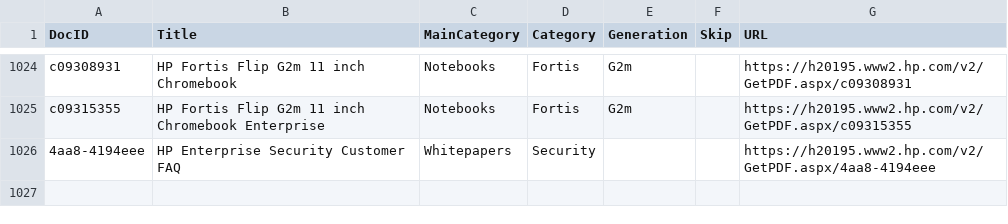
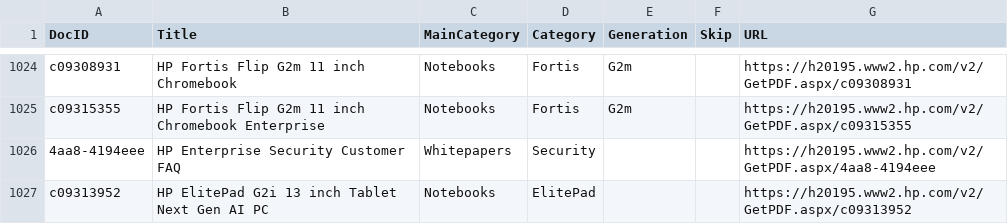
Before and after one commit to daunoua/quickspecsdb, a CSV file: QuickspecsDB.csv, drawn as a sheet; only a part is shown, gaps mark what is left out.

Commit message:
Update QuickspecsDB files (2026-09-16 20:05)

```diff
--- a/QuickspecsDB.csv
+++ b/QuickspecsDB.csv
@@ -1026 +1026,2 @@ c09315355,HP Fortis Flip G2m 11 inch Chromebook Enterprise,Notebooks,Fortis,G2m,
 4aa8-4194eee,HP Enterprise Security Customer FAQ,Whitepapers,Security,,,https://h20195.www2.hp.com/v2/GetPDF.aspx/4aa8-4194eee
+c09313952,HP ElitePad G2i 13 inch Tablet Next Gen AI PC,Notebooks,ElitePad,,,https://h20195.www2.hp.com/v2/GetPDF.aspx/c09313952
```
